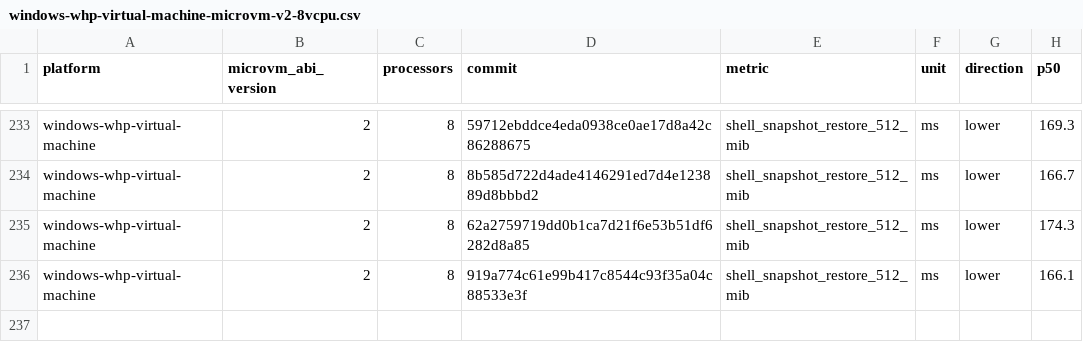
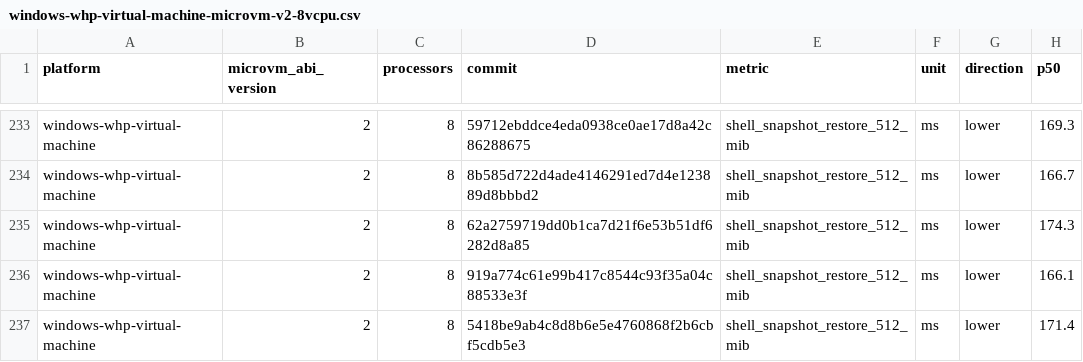
Before and after one commit to 56steve/nvx, a CSV file: data/windows-whp-virtual-machine-microvm-v2-8vcpu.csv, drawn as a sheet; only a part is shown, gaps mark what is left out.

```diff
--- a/data/windows-whp-virtual-machine-microvm-v2-8vcpu.csv
+++ b/data/windows-whp-virtual-machine-microvm-v2-8vcpu.csv
@@ -236 +236,2 @@ windows-whp-virtual-machine,2,8,62a2759719dd0b1ca7d21f6e53b51df6282d8a85,shell_s
 windows-whp-virtual-machine,2,8,919a774c61e99b417c8544c93f35a04c88533e3f,shell_snapshot_restore_512_mib,ms,lower,166.1
+windows-whp-virtual-machine,2,8,5418be9ab4c8d8b6e5e4760868f2b6cbf5cdb5e3,shell_snapshot_restore_512_mib,ms,lower,171.4
```
Also changed, not shown: data/linux-kvm-virtual-machine-microvm-v2-1vcpu.csv, data/linux-mshv-virtual-machine-microvm-v2-1vcpu.csv, 9 other files.
